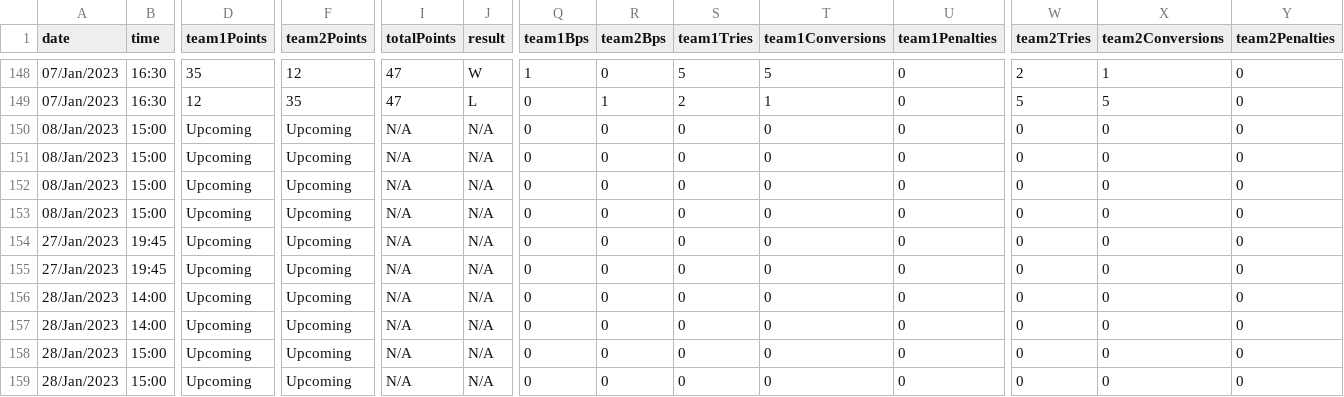
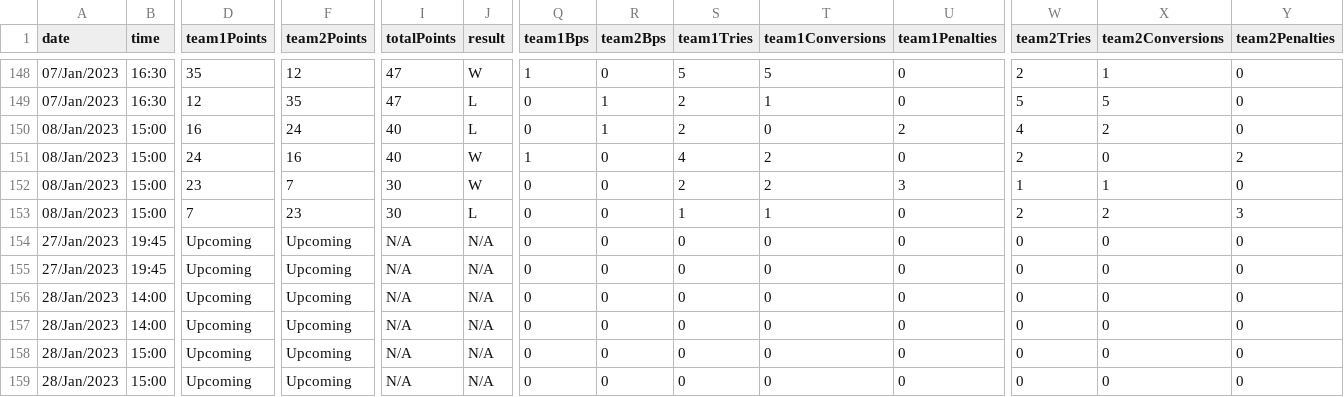
Before and after one commit to TheAlchemyIndex/rugby-premiership, a CSV file: srs/premiership/wikipedia/data/rawData/individualSeasons/2022-23 Season.csv, drawn as a sheet; only a part is shown, gaps mark what is left out; the diff names each change by its address in the sheet, - before the commit and + after, or states it on an @@ line.

```diff
--- a/srs/premiership/wikipedia/data/rawData/individualSeasons/2022-23 Season.csv
+++ b/srs/premiership/wikipedia/data/rawData/individualSeasons/2022-23 Season.csv
-D150 (team1Points): Upcoming
+D150 (team1Points): 16
-F150 (team2Points): Upcoming
+F150 (team2Points): 24
-I150:I151 (totalPoints): N/A
+I150:I151 (totalPoints): 40
-J150 (result): N/A
+J150 (result): L
-R150 (team2Bps): 0
+R150 (team2Bps): 1
-S150 (team1Tries): 0
+S150 (team1Tries): 2
-U150 (team1Penalties): 0
+U150 (team1Penalties): 2
-W150 (team2Tries): 0
+W150 (team2Tries): 4
-X150 (team2Conversions): 0
+X150 (team2Conversions): 2
-D151 (team1Points): Upcoming
+D151 (team1Points): 24
-F151 (team2Points): Upcoming
+F151 (team2Points): 16
-J151:J152 (result): N/A
+J151:J152 (result): W
-Q151 (team1Bps): 0
+Q151 (team1Bps): 1
-S151 (team1Tries): 0
+S151 (team1Tries): 4
-T151:T152 (team1Conversions): 0
+T151:T152 (team1Conversions): 2
-W151 (team2Tries): 0
+W151 (team2Tries): 2
-Y151 (team2Penalties): 0
+Y151 (team2Penalties): 2
-D152 (team1Points): Upcoming
+D152 (team1Points): 23
-F152 (team2Points): Upcoming
+F152 (team2Points): 7
-I152:I153 (totalPoints): N/A
+I152:I153 (totalPoints): 30
-S152 (team1Tries): 0
+S152 (team1Tries): 2
-U152 (team1Penalties): 0
+U152 (team1Penalties): 3
-W152 (team2Tries): 0
+W152 (team2Tries): 1
-X152 (team2Conversions): 0
+X152 (team2Conversions): 1
-D153 (team1Points): Upcoming
+D153 (team1Points): 7
-F153 (team2Points): Upcoming
+F153 (team2Points): 23
-J153 (result): N/A
+J153 (result): L
-S153 (team1Tries): 0
+S153 (team1Tries): 1
-T153 (team1Conversions): 0
+T153 (team1Conversions): 1
-W153 (team2Tries): 0
+W153 (team2Tries): 2
-X153 (team2Conversions): 0
+X153 (team2Conversions): 2
-Y153 (team2Penalties): 0
+Y153 (team2Penalties): 3
```
Also changed, not shown: srs/premiership/wikipedia/data/calculatedData/Calculated - 2014-16.csv, srs/premiership/wikipedia/data/calculatedData/Calculated - 2014-17.csv, 18 other files.
